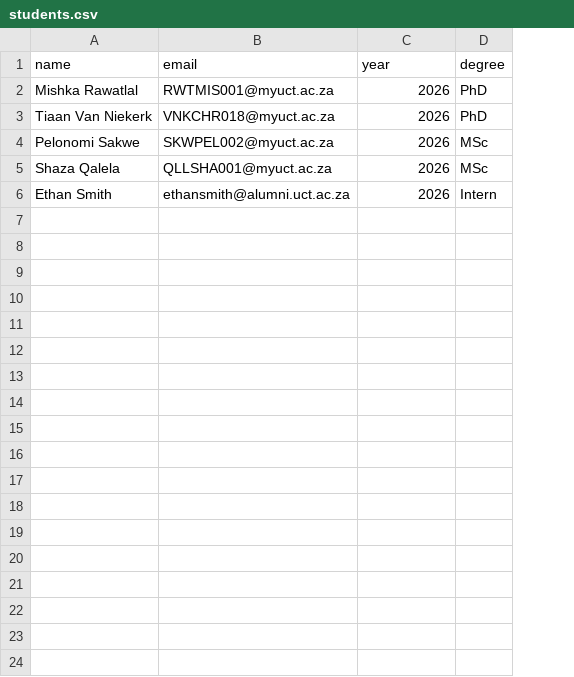
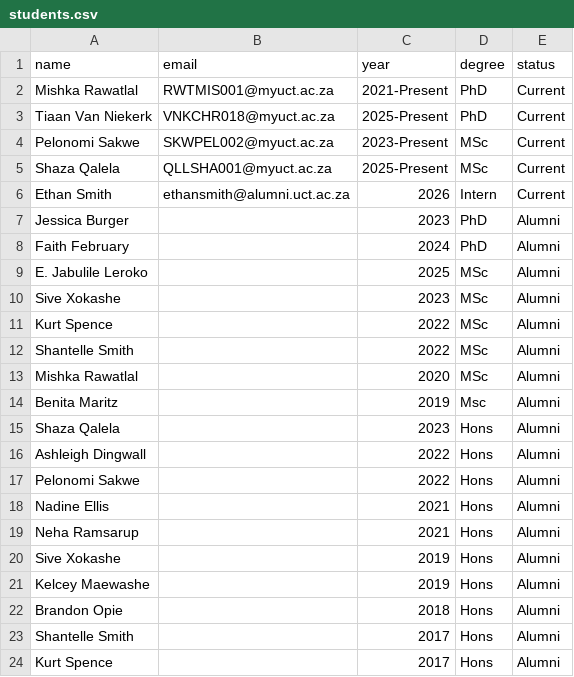
Before and after one commit to katye-altieri/katye-altieri.github.io, a CSV file: _data/students.csv, drawn as a sheet; the diff names each change by its address in the sheet, - before the commit and + after, or states it on an @@ line.

Commit message:
Update students.csv add alumni

```diff
--- a/_data/students.csv
+++ b/_data/students.csv
+column E (status), rows 2-6: all Current
-C2 (year): 2026
+C2 (year): 2021-Present
-C3 (year): 2026
+C3 (year): 2025-Present
-C4 (year): 2026
+C4 (year): 2023-Present
-C5 (year): 2026
+C5 (year): 2025-Present
+row 7: Jessica Burger |  | 2023 | PhD | Alumni
+row 8: Faith February |  | 2024 | PhD | Alumni
+row 9: E. Jabulile Leroko |  | 2025 | MSc | Alumni
+row 10: Sive Xokashe |  | 2023 | MSc | Alumni
+row 11: Kurt Spence |  | 2022 | MSc | Alumni
+row 12: Shantelle Smith |  | 2022 | MSc | Alumni
+row 13: Mishka Rawatlal |  | 2020 | MSc | Alumni
+row 14: Benita Maritz |  | 2019 | Msc | Alumni
+row 15: Shaza Qalela |  | 2023 | Hons | Alumni
+row 16: Ashleigh Dingwall |  | 2022 | Hons | Alumni
+row 17: Pelonomi Sakwe |  | 2022 | Hons | Alumni
+row 18: Nadine Ellis |  | 2021 | Hons | Alumni
+row 19: Neha Ramsarup |  | 2021 | Hons | Alumni
+row 20: Sive Xokashe |  | 2019 | Hons | Alumni
+row 21: Kelcey Maewashe |  | 2019 | Hons | Alumni
+row 22: Brandon Opie |  | 2018 | Hons | Alumni
+row 23: Shantelle Smith |  | 2017 | Hons | Alumni
+row 24: Kurt Spence |  | 2017 | Hons | Alumni
```
